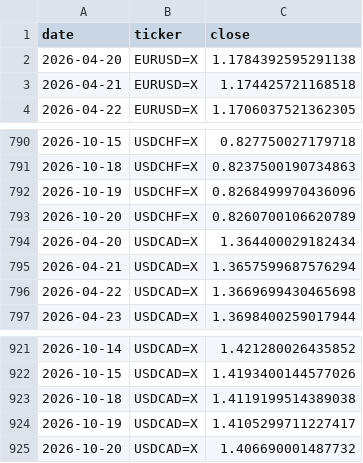
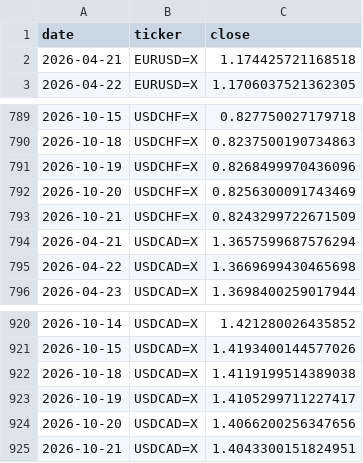
Before and after one commit to rari812/fx-momentum-data, a CSV file: data/fx_daily.csv, drawn as a sheet; only a part is shown, gaps mark what is left out; the diff covers the shown part only.

```diff
--- a/data/fx_daily.csv
+++ b/data/fx_daily.csv
@@ -1,3 +1,2 @@
 date,ticker,close
-2026-04-20,EURUSD=X,1.1784392595291138
 2026-04-21,EURUSD=X,1.174425721168518
@@ -792,4 +791,4 @@ date,ticker,close
 2026-10-19,USDCHF=X,0.8268499970436096
-2026-10-20,USDCHF=X,0.8260700106620789
-2026-04-20,USDCAD=X,1.364400029182434
+2026-10-20,USDCHF=X,0.8256300091743469
+2026-10-21,USDCHF=X,0.8243299722671509
 2026-04-21,USDCAD=X,1.3657599687576294
@@ -924,2 +923,3 @@ date,ticker,close
 2026-10-19,USDCAD=X,1.4105299711227417
-2026-10-20,USDCAD=X,1.406690001487732
+2026-10-20,USDCAD=X,1.4066200256347656
+2026-10-21,USDCAD=X,1.4043300151824951
```
Also changed, not shown: 5 added rows, 5 removed rows and 5 edited cells elsewhere in this file, data/coverage.csv, 1 other file.
